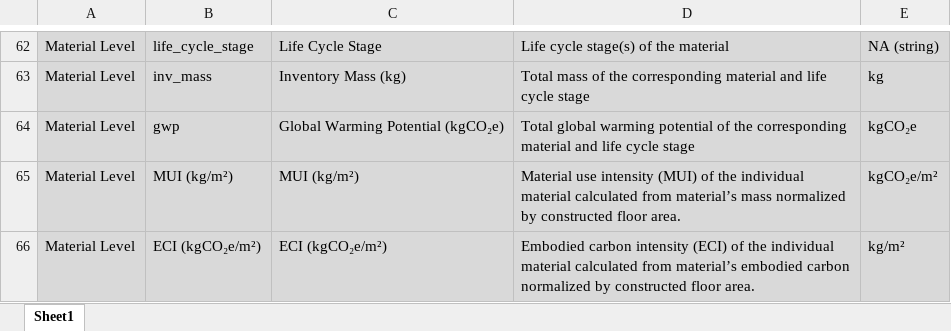
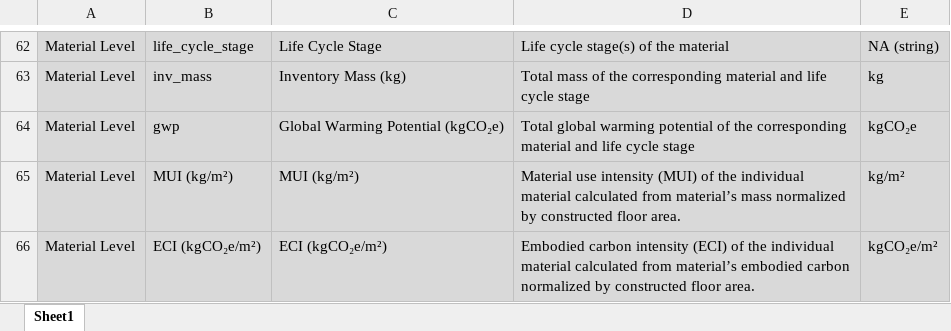
Before and after one commit to Life-Cycle-Lab/wblca-benchmark-v2-material-use-intensity, an Excel workbook: dashboard/assets/data_glossary.xlsx, sheet Sheet1, drawn as a sheet; only a part is shown, gaps mark what is left out; values as stored, in another font and other column widths than the file's, no borders; the diff names each change by its address in the sheet, - before the commit and + after, or states it on an @@ line.

Commit message:
Update data_glossary.xlsx

```diff
--- a/dashboard/assets/data_glossary.xlsx (sheet Sheet1)
+++ b/dashboard/assets/data_glossary.xlsx (sheet Sheet1)
-E65: kgCO₂e/m²
+E65: kg/m²
-E66: kg/m²
+E66: kgCO₂e/m²
```
